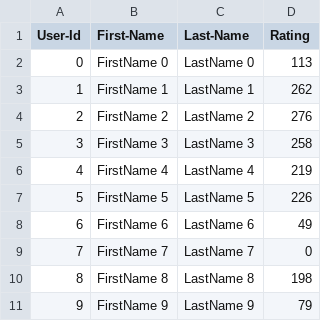
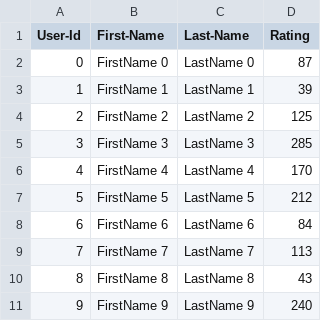
Before and after one commit to catduck2010/thursday_teamwork, a CSV file: Lab_7.5_homework/UserCatalogue.csv, drawn as a sheet.

```diff
--- a/Lab_7.5_homework/UserCatalogue.csv
+++ b/Lab_7.5_homework/UserCatalogue.csv
@@ -1,11 +1,11 @@
 User-Id,First-Name,Last-Name,Rating
-0,FirstName 0,LastName 0,113
-1,FirstName 1,LastName 1,262
-2,FirstName 2,LastName 2,276
-3,FirstName 3,LastName 3,258
-4,FirstName 4,LastName 4,219
-5,FirstName 5,LastName 5,226
-6,FirstName 6,LastName 6,49
-7,FirstName 7,LastName 7,0
-8,FirstName 8,LastName 8,198
-9,FirstName 9,LastName 9,79
+0,FirstName 0,LastName 0,87
+1,FirstName 1,LastName 1,39
+2,FirstName 2,LastName 2,125
+3,FirstName 3,LastName 3,285
+4,FirstName 4,LastName 4,170
+5,FirstName 5,LastName 5,212
+6,FirstName 6,LastName 6,84
+7,FirstName 7,LastName 7,113
+8,FirstName 8,LastName 8,43
+9,FirstName 9,LastName 9,240
```
Also changed, not shown: Lab_7.5_homework/CommentData.csv, 2 other files.
